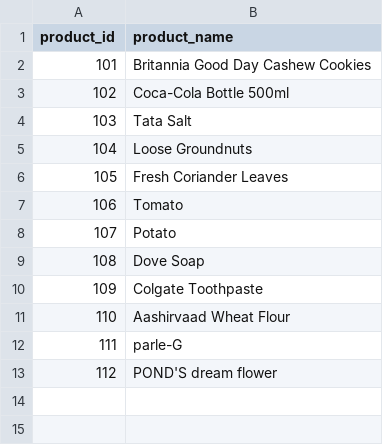
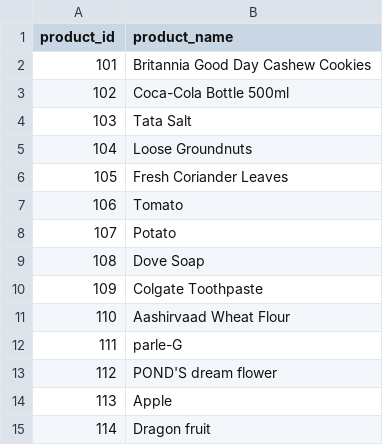
Before and after one commit to vignesh-avh/project-av, a CSV file: av/project_av_ai_backend/product_list.csv, drawn as a sheet.

```diff
--- a/av/project_av_ai_backend/product_list.csv
+++ b/av/project_av_ai_backend/product_list.csv
@@ -13 +13,3 @@ product_id,product_name
 112,POND'S dream flower
+113,Apple
+114,Dragon fruit
```
Also changed, not shown: 4 other files.
